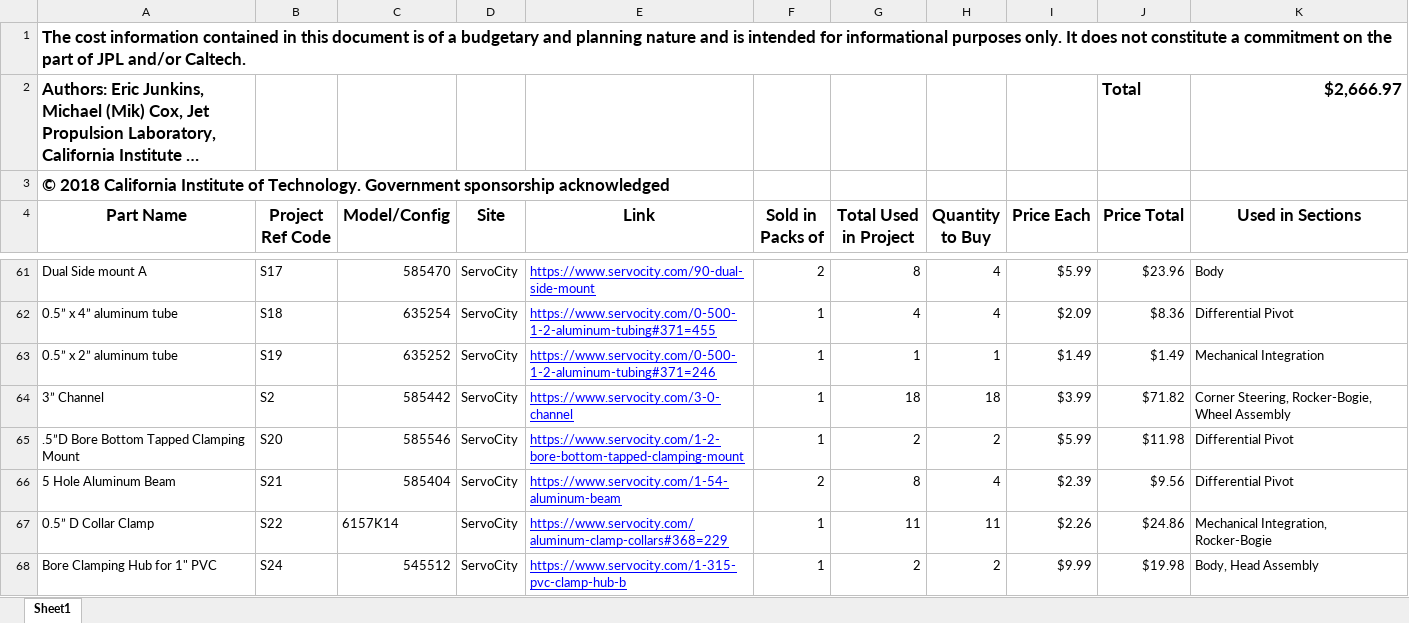
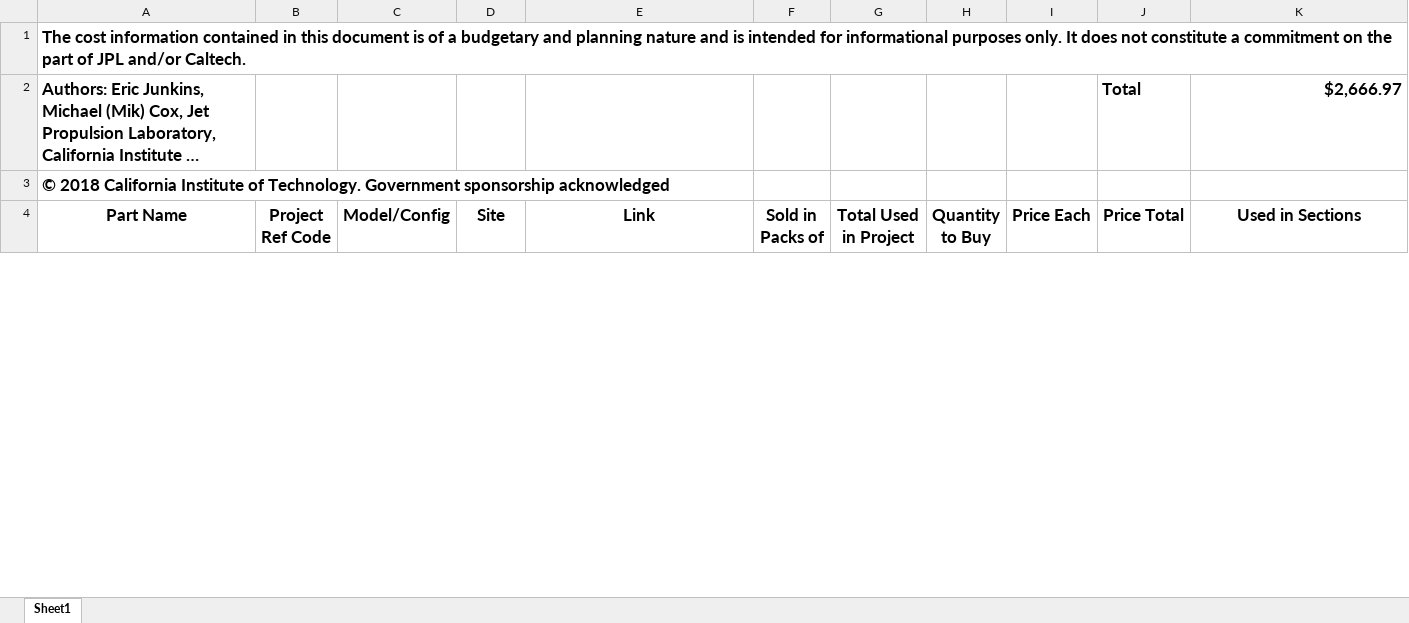
Before and after one commit to nasa-jpl/open-source-rover, an Excel workbook: master_parts_list.xlsx, sheet Sheet1, drawn as a sheet; only a part is shown, gaps mark what is left out; long unchanged cells end in …; values as stored, in another font and other column widths than the file's, no borders; removed rows and columns are numbered as before the commit, all else as after; the diff covers the shown part only; the diff names each change by its address in the sheet, - before the commit and + after, or states it on an @@ line.

```diff
--- a/master_parts_list.xlsx (sheet Sheet1)
+++ b/master_parts_list.xlsx (sheet Sheet1)
@@ row 61 hidden: Dual Side mount A | S17 | 585470 | ServoCity | https://www.servocity.com/90-dual-side-mount | 2 | 8 | 4 | $5.99 | $23.96 | Body @@
@@ row 62 hidden: 0.5” x 4” aluminum tube | S18 | 635254 | ServoCity | https://www.servocity.com/0-500-1-2-aluminum-tubing#371=455 | 1 | 4 | 4 | $2.09 | $8.36 | Differential Pivot @@
@@ row 63 hidden: 0.5” x 2” aluminum tube | S19 | 635252 | ServoCity | https://www.servocity.com/0-500-1-2-aluminum-tubing#371=246 | 1 | 1 | 1 | $1.49 | $1.49 | Mechanical Integration @@
@@ row 64 hidden: 3” Channel | S2 | 585442 | ServoCity | https://www.servocity.com/3-0-channel | 1 | 18 | 18 | $3.99 | $71.82 | Corner Steering, Rocker-Bogie, Wheel Assembly @@
@@ row 65 hidden: .5”D Bore Bottom Tapped Clamping Mount | S20 | 585546 | ServoCity | https://www.servocity.com/1-2-bore-bottom-tapped-clamping-mount | 1 | 2 | 2 | $5.99 | $11.98 | Differential Pivot @@
@@ row 66 hidden: 5 Hole Aluminum Beam | S21 | 585404 | ServoCity | https://www.servocity.com/1-54-aluminum-beam | 2 | 8 | 4 | $2.39 | $9.56 | Differential Pivot @@
@@ row 67 hidden: 0.5” D Collar Clamp | S22 | 6157K14 | ServoCity | https://www.servocity.com/aluminum-clamp-collars#368=229 | 1 | 11 | 11 | $2.26 | $24.86 | Mechanical Integration, Rocker-Bogie @@
@@ row 68 hidden: Bore Clamping Hub for 1" PVC | S24 | 545512 | ServoCity | https://www.servocity.com/1-315-pvc-clamp-hub-b | 1 | 2 | 2 | $9.99 | $19.98 | Body, Head Assembly @@
```
Also changed, not shown: 47 hidden or unhidden rows elsewhere in this sheet, 14 other files.
